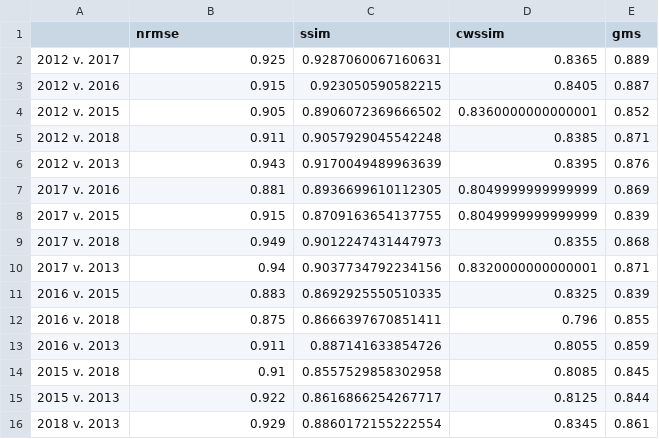
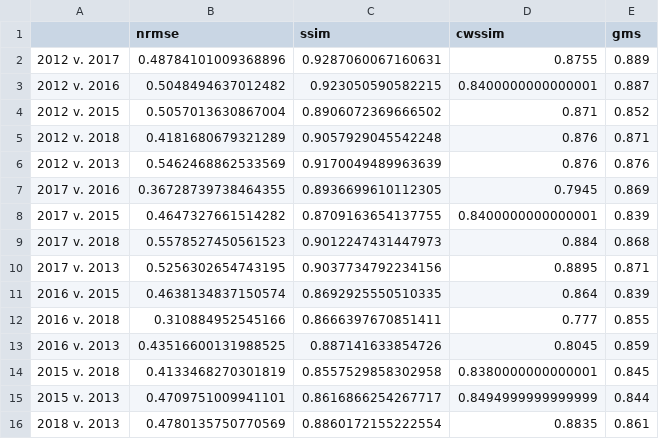
Before and after one commit to charparr/arctic-snowdrifts, a CSV file: fidelity_analysis/results/hv_lake_fidelity_results.csv, drawn as a sheet.

```diff
--- a/fidelity_analysis/results/hv_lake_fidelity_results.csv
+++ b/fidelity_analysis/results/hv_lake_fidelity_results.csv
@@ -1,16 +1,16 @@
 ,nrmse,ssim,cwssim,gms
-2012 v. 2017,0.925,0.9287060067160631,0.8365,0.889
-2012 v. 2016,0.915,0.923050590582215,0.8405,0.887
-2012 v. 2015,0.905,0.8906072369666502,0.8360000000000001,0.852
-2012 v. 2018,0.911,0.9057929045542248,0.8385,0.871
-2012 v. 2013,0.943,0.9170049489963639,0.8395,0.876
-2017 v. 2016,0.881,0.8936699610112305,0.8049999999999999,0.869
-2017 v. 2015,0.915,0.8709163654137755,0.8049999999999999,0.839
-2017 v. 2018,0.949,0.9012247431447973,0.8355,0.868
-2017 v. 2013,0.94,0.9037734792234156,0.8320000000000001,0.871
-2016 v. 2015,0.883,0.8692925550510335,0.8325,0.839
-2016 v. 2018,0.875,0.8666397670851411,0.796,0.855
-2016 v. 2013,0.911,0.887141633854726,0.8055,0.859
-2015 v. 2018,0.91,0.8557529858302958,0.8085,0.845
-2015 v. 2013,0.922,0.8616866254267717,0.8125,0.844
-2018 v. 2013,0.929,0.8860172155222554,0.8345,0.861
+2012 v. 2017,0.48784101009368896,0.9287060067160631,0.8755,0.889
+2012 v. 2016,0.5048494637012482,0.923050590582215,0.8400000000000001,0.887
+2012 v. 2015,0.5057013630867004,0.8906072369666502,0.871,0.852
+2012 v. 2018,0.4181680679321289,0.9057929045542248,0.876,0.871
+2012 v. 2013,0.5462468862533569,0.9170049489963639,0.876,0.876
+2017 v. 2016,0.36728739738464355,0.8936699610112305,0.7945,0.869
+2017 v. 2015,0.4647327661514282,0.8709163654137755,0.8400000000000001,0.839
+2017 v. 2018,0.5578527450561523,0.9012247431447973,0.884,0.868
+2017 v. 2013,0.5256302654743195,0.9037734792234156,0.8895,0.871
+2016 v. 2015,0.4638134837150574,0.8692925550510335,0.864,0.839
+2016 v. 2018,0.310884952545166,0.8666397670851411,0.777,0.855
+2016 v. 2013,0.43516600131988525,0.887141633854726,0.8045,0.859
+2015 v. 2018,0.4133468270301819,0.8557529858302958,0.8380000000000001,0.845
+2015 v. 2013,0.4709751009941101,0.8616866254267717,0.8494999999999999,0.844
+2018 v. 2013,0.4780135750770569,0.8860172155222554,0.8835,0.861
```
Also changed, not shown: fidelity_analysis/results/all_fidelity_results.csv, fidelity_analysis/results/clpx_lake_e_fidelity_results.csv, 6 other files.
